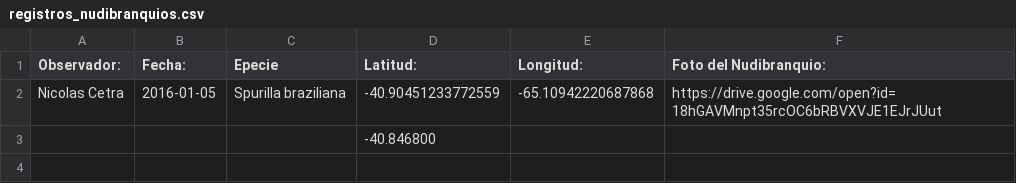
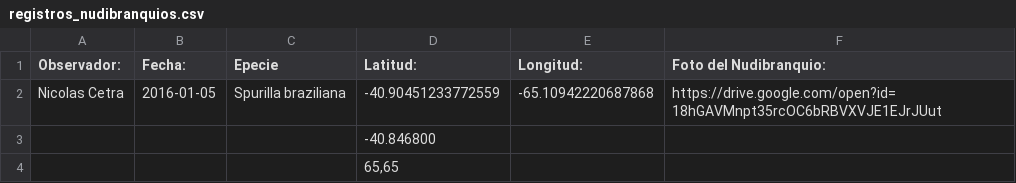
Before and after one commit to NudiArg/MapaNudiArg, a CSV file: registros_nudibranquios.csv, drawn as a sheet.

Commit message:
Actualización automática desde Google Sheets

```diff
--- a/registros_nudibranquios.csv
+++ b/registros_nudibranquios.csv
@@ -3 +3,2 @@ Nicolas Cetra,2016-01-05,Spurilla braziliana,-40.90451233772559,-65.109422206878
 ,,,-40.846800,,
+,,,"65,65",,
```
